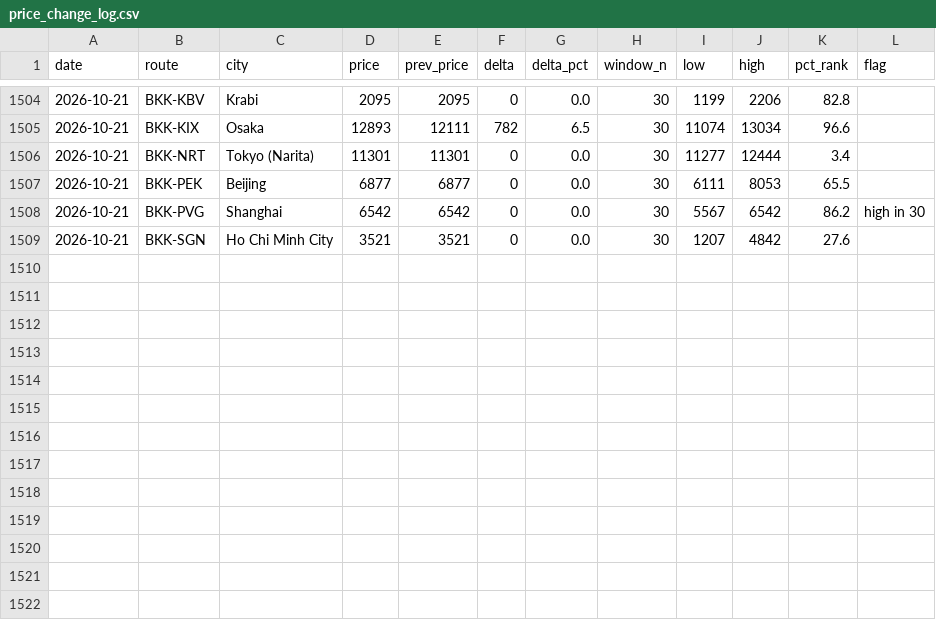
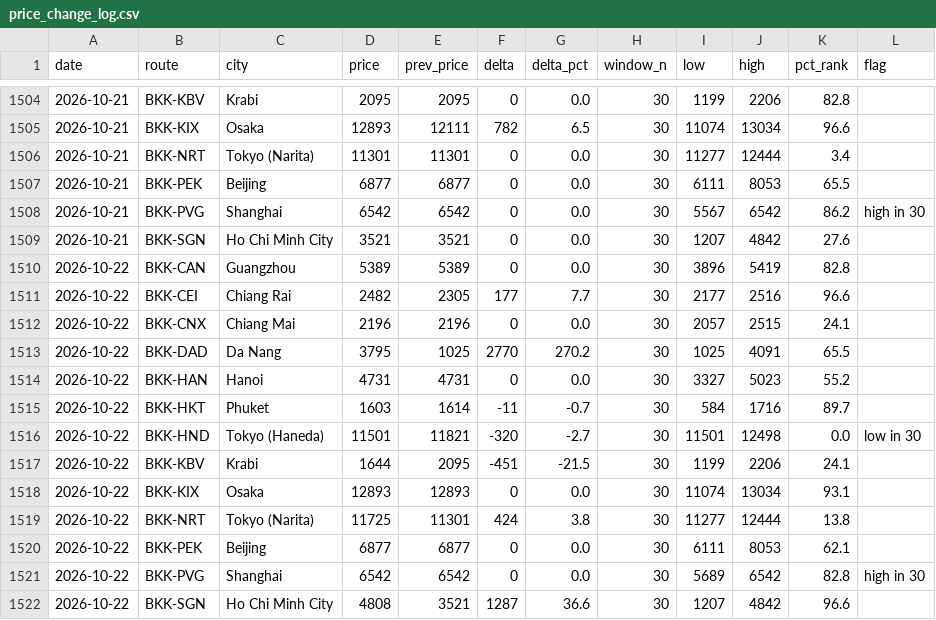
Before and after one commit to swuttipat/flight-price-tracker, a CSV file: data/processed/price_change_log.csv, drawn as a sheet; only a part is shown, gaps mark what is left out; the diff names each change by its address in the sheet, - before the commit and + after, or states it on an @@ line.

```diff
--- a/data/processed/price_change_log.csv
+++ b/data/processed/price_change_log.csv
+row 1510: 2026-10-22 | BKK-CAN | Guangzhou | 5389 | 5389 | 0 | 0.0 | 30 | 3896 | 5419 | 82.8
+row 1511: 2026-10-22 | BKK-CEI | Chiang Rai | 2482 | 2305 | 177 | 7.7 | 30 | 2177 | 2516 | 96.6
+row 1512: 2026-10-22 | BKK-CNX | Chiang Mai | 2196 | 2196 | 0 | 0.0 | 30 | 2057 | 2515 | 24.1
+row 1513: 2026-10-22 | BKK-DAD | Da Nang | 3795 | 1025 | 2770 | 270.2 | 30 | 1025 | 4091 | 65.5
+row 1514: 2026-10-22 | BKK-HAN | Hanoi | 4731 | 4731 | 0 | 0.0 | 30 | 3327 | 5023 | 55.2
+row 1515: 2026-10-22 | BKK-HKT | Phuket | 1603 | 1614 | -11 | -0.7 | 30 | 584 | 1716 | 89.7
+row 1516: 2026-10-22 | BKK-HND | Tokyo (Haneda) | 11501 | 11821 | -320 | -2.7 | 30 | 11501 | 12498 | 0.0 | low in 30
+row 1517: 2026-10-22 | BKK-KBV | Krabi | 1644 | 2095 | -451 | -21.5 | 30 | 1199 | 2206 | 24.1
+row 1518: 2026-10-22 | BKK-KIX | Osaka | 12893 | 12893 | 0 | 0.0 | 30 | 11074 | 13034 | 93.1
+row 1519: 2026-10-22 | BKK-NRT | Tokyo (Narita) | 11725 | 11301 | 424 | 3.8 | 30 | 11277 | 12444 | 13.8
+row 1520: 2026-10-22 | BKK-PEK | Beijing | 6877 | 6877 | 0 | 0.0 | 30 | 6111 | 8053 | 62.1
+row 1521: 2026-10-22 | BKK-PVG | Shanghai | 6542 | 6542 | 0 | 0.0 | 30 | 5689 | 6542 | 82.8 | high in 30
+row 1522: 2026-10-22 | BKK-SGN | Ho Chi Minh City | 4808 | 3521 | 1287 | 36.6 | 30 | 1207 | 4842 | 96.6
```
Also changed, not shown: data/processed/calendar_latest.csv, data/processed/prices_master.csv, 3 other files.
